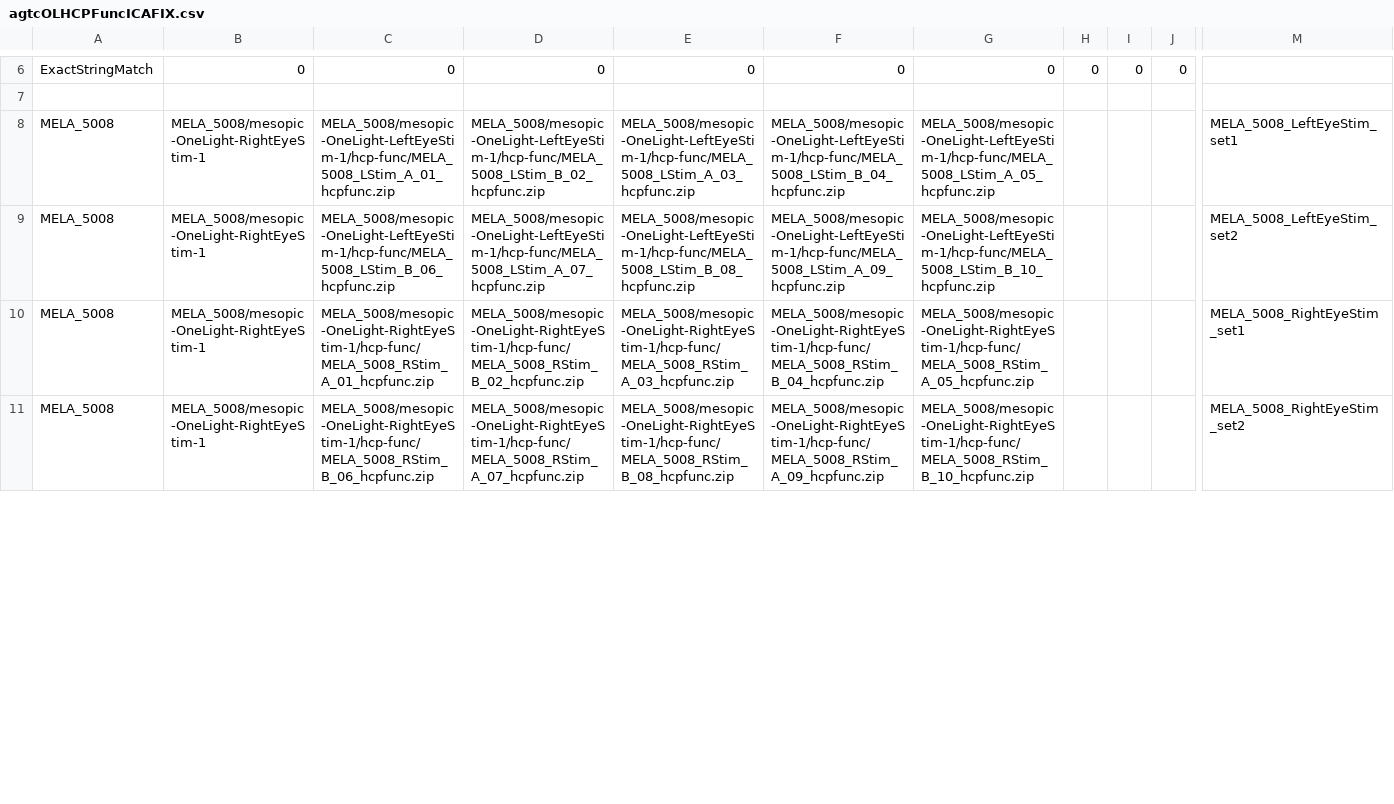
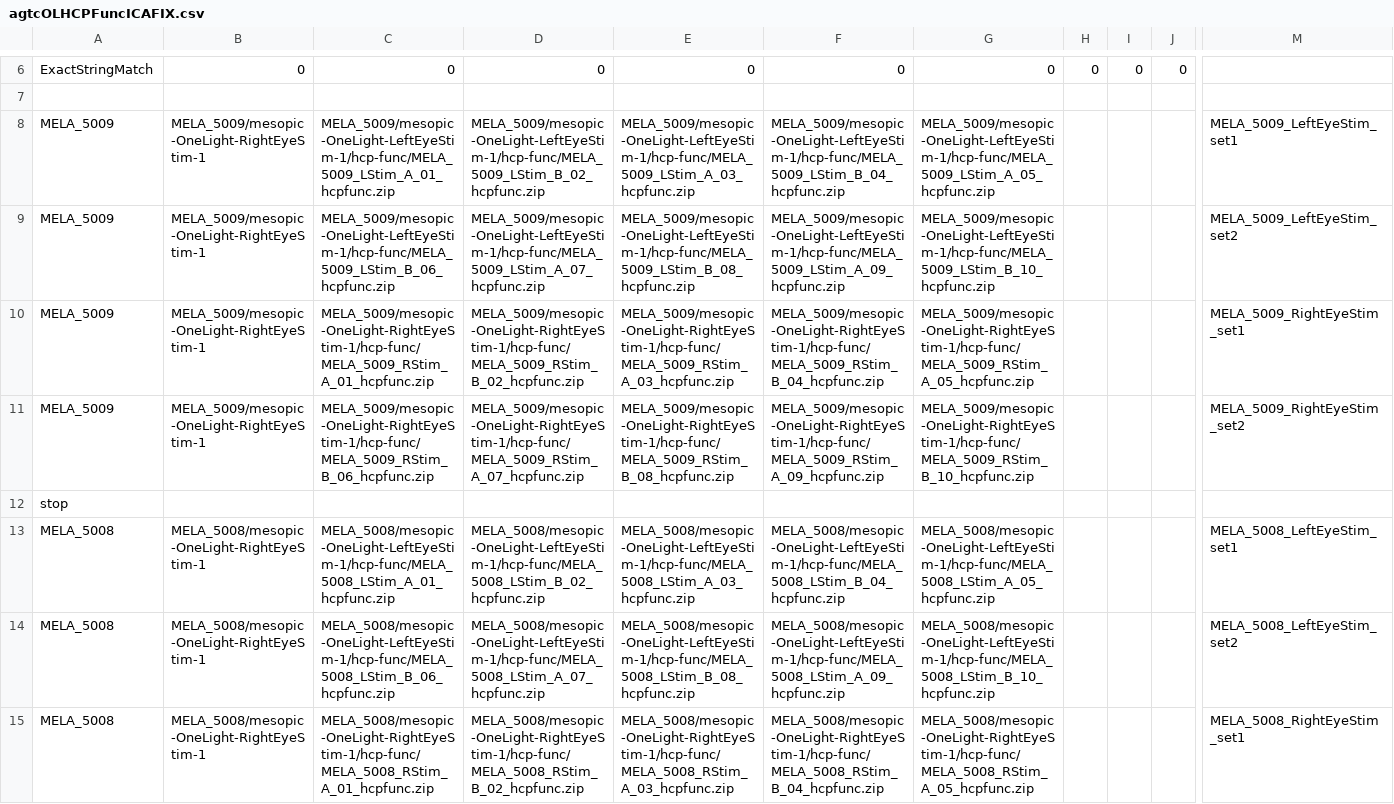
Before and after one commit to gkaguirrelab/mriAGTCAnalysis, a CSV file: code/submitGears/AGTC_OL/agtcOLHCPFuncICAFIX.csv, drawn as a sheet; only a part is shown, gaps mark what is left out; the shorter side is filled out with more unchanged rows; rows hold the shown columns only; the diff covers the shown part only; the diff names each change by its address in the sheet, - before the commit and + after, or states it on an @@ line.

```diff
--- a/code/submitGears/AGTC_OL/agtcOLHCPFuncICAFIX.csv
+++ b/code/submitGears/AGTC_OL/agtcOLHCPFuncICAFIX.csv
+row 8: MELA_5009 | MELA_5009/mesopic-OneLight-RightEyeStim-1 | MELA_5009/mesopic-OneLight-LeftEyeStim-1/hcp-func/MELA_5009_LStim_A_01_hcpfunc.zip | MELA_5009/mesopic-OneLight-LeftEyeStim-1/hcp-func/MELA_5009_LStim_B_02_hcpfunc.zip | MELA_5009/mesopic-OneLight-LeftEyeStim-1/hcp-func/MELA_5009_LStim_A_03_hcpfunc.zip | MELA_5009/mesopic-OneLight-LeftEyeStim-1/hcp-func/MELA_5009_LStim_B_04_hcpfunc.zip | MELA_5009/mesopic-OneLight-LeftEyeStim-1/hcp-func/MELA_5009_LStim_A_05_hcpfunc.zip |  |  |  | MELA_5009_LeftEyeStim_set1
+row 9: MELA_5009 | MELA_5009/mesopic-OneLight-RightEyeStim-1 | MELA_5009/mesopic-OneLight-LeftEyeStim-1/hcp-func/MELA_5009_LStim_B_06_hcpfunc.zip | MELA_5009/mesopic-OneLight-LeftEyeStim-1/hcp-func/MELA_5009_LStim_A_07_hcpfunc.zip | MELA_5009/mesopic-OneLight-LeftEyeStim-1/hcp-func/MELA_5009_LStim_B_08_hcpfunc.zip | MELA_5009/mesopic-OneLight-LeftEyeStim-1/hcp-func/MELA_5009_LStim_A_09_hcpfunc.zip | MELA_5009/mesopic-OneLight-LeftEyeStim-1/hcp-func/MELA_5009_LStim_B_10_hcpfunc.zip |  |  |  | MELA_5009_LeftEyeStim_set2
+row 10: MELA_5009 | MELA_5009/mesopic-OneLight-RightEyeStim-1 | MELA_5009/mesopic-OneLight-RightEyeStim-1/hcp-func/MELA_5009_RStim_A_01_hcpfunc.zip | MELA_5009/mesopic-OneLight-RightEyeStim-1/hcp-func/MELA_5009_RStim_B_02_hcpfunc.zip | MELA_5009/mesopic-OneLight-RightEyeStim-1/hcp-func/MELA_5009_RStim_A_03_hcpfunc.zip | MELA_5009/mesopic-OneLight-RightEyeStim-1/hcp-func/MELA_5009_RStim_B_04_hcpfunc.zip | MELA_5009/mesopic-OneLight-RightEyeStim-1/hcp-func/MELA_5009_RStim_A_05_hcpfunc.zip |  |  |  | MELA_5009_RightEyeStim_set1
+row 11: MELA_5009 | MELA_5009/mesopic-OneLight-RightEyeStim-1 | MELA_5009/mesopic-OneLight-RightEyeStim-1/hcp-func/MELA_5009_RStim_B_06_hcpfunc.zip | MELA_5009/mesopic-OneLight-RightEyeStim-1/hcp-func/MELA_5009_RStim_A_07_hcpfunc.zip | MELA_5009/mesopic-OneLight-RightEyeStim-1/hcp-func/MELA_5009_RStim_B_08_hcpfunc.zip | MELA_5009/mesopic-OneLight-RightEyeStim-1/hcp-func/MELA_5009_RStim_A_09_hcpfunc.zip | MELA_5009/mesopic-OneLight-RightEyeStim-1/hcp-func/MELA_5009_RStim_B_10_hcpfunc.zip |  |  |  | MELA_5009_RightEyeStim_set2
+row 12: stop
```
Also changed, not shown: 1 edited cell elsewhere in this file, code/submitGears/AGTC_OL/agtcOLforwardModel_agtcOL.csv, 3 other files.
